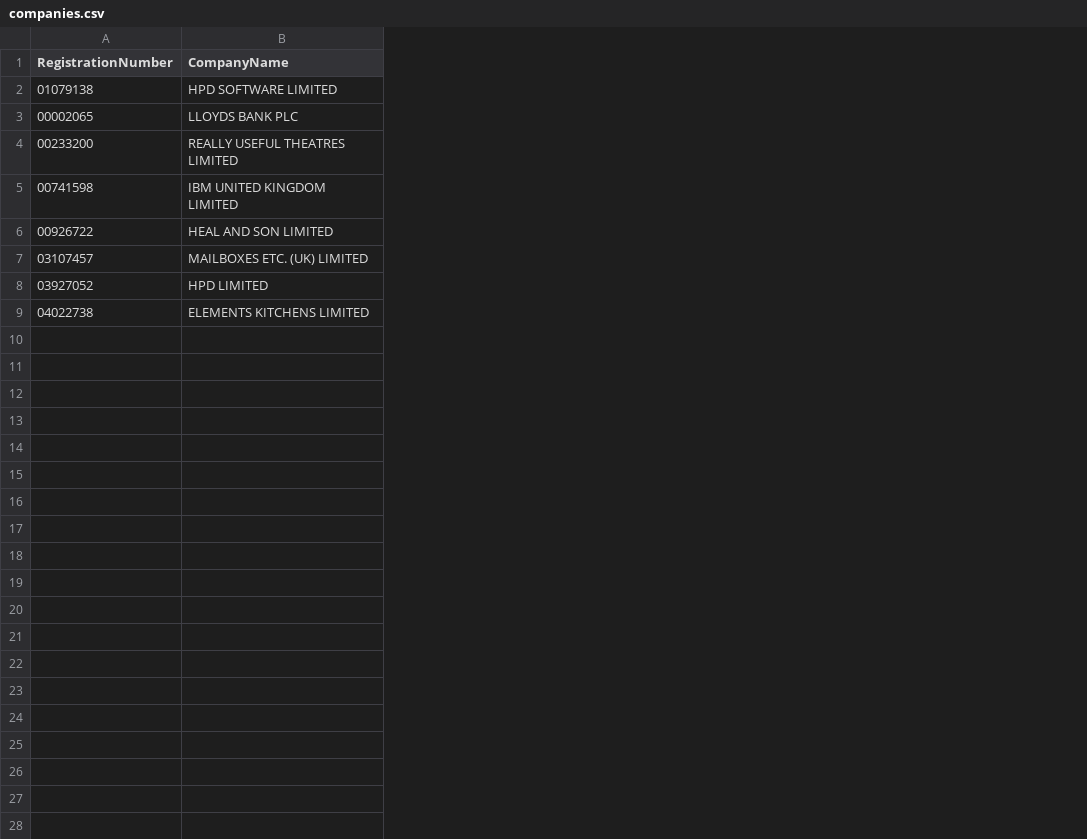
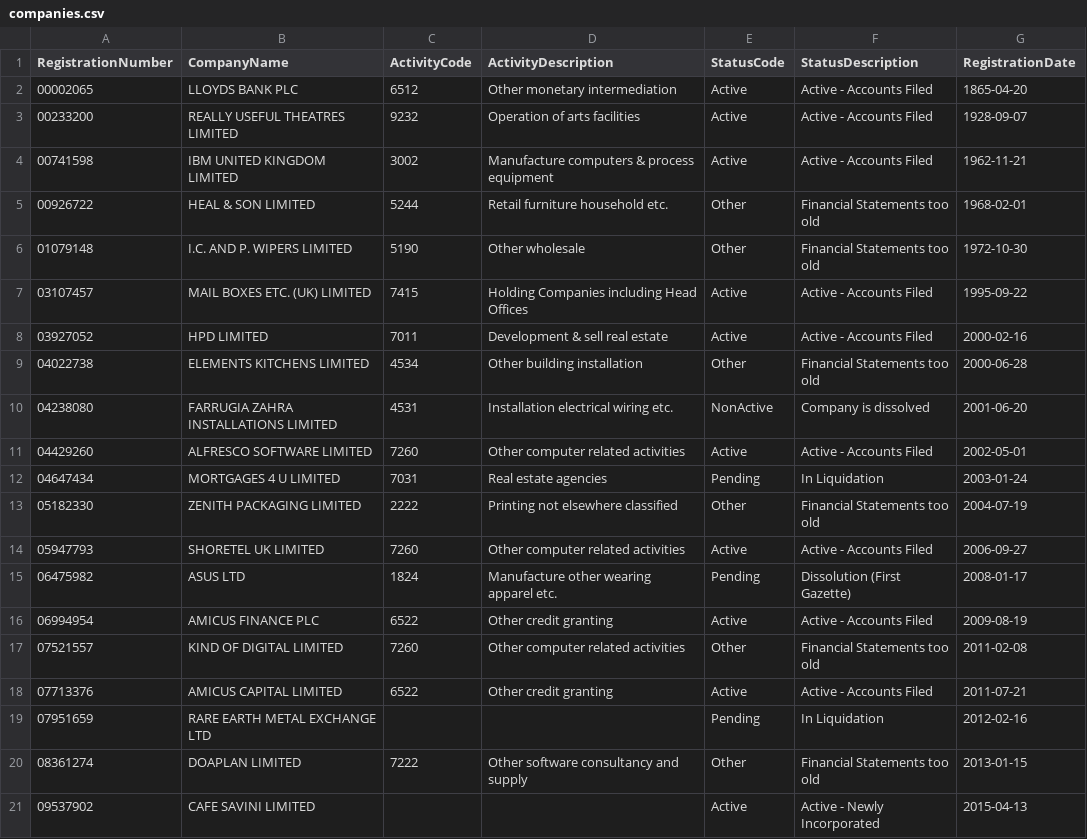
Before and after one commit to canthony/simple-project-activiti-embed, a CSV file: src/main/resources/companies.csv, drawn as a sheet; removed rows and columns are numbered as before the commit, all else as after; the diff names each change by its address in the sheet, - before the commit and + after, or states it on an @@ line.

Commit message:
* Introduced some new fields to the Company domain

```diff
--- a/src/main/resources/companies.csv
+++ b/src/main/resources/companies.csv
+column C (ActivityCode), rows 2-5: 6512 | 9232 | 3002 | 5244; rows 7-9: 7415 | 7011 | 4534
+column D (ActivityDescription), rows 2-5: Other monetary intermediation | Operation of arts facilities | Manufacture computers & process equipment | Retail furniture household etc.; rows 7-9: Holding Companies including Head Offices | Development & sell real estate | Other building installation
+column E (StatusCode), rows 2-5: Active | Active | Active | Other; rows 7-9: Active | Active | Other
+column F (StatusDescription), rows 2-5: Active - Accounts Filed | Active - Accounts Filed | Active - Accounts Filed | Financial Statements too old; rows 7-9: Active - Accounts Filed | Active - Accounts Filed | Financial Statements too old
+column G (RegistrationDate), rows 2-5: 1865-04-20 | 1928-09-07 | 1962-11-21 | 1968-02-01; rows 7-9: 1995-09-22 | 2000-02-16 | 2000-06-28
-row 2: 01079138 | HPD SOFTWARE LIMITED
-B5 (CompanyName): HEAL AND SON LIMITED
+B5 (CompanyName): HEAL & SON LIMITED
+row 6: 01079148 | I.C. AND P. WIPERS LIMITED | 5190 | Other wholesale | Other | Financial Statements too old | 1972-10-30
-B7 (CompanyName): MAILBOXES ETC. (UK) LIMITED
+B7 (CompanyName): MAIL BOXES ETC. (UK) LIMITED
+row 10: 04238080 | FARRUGIA ZAHRA INSTALLATIONS LIMITED | 4531 | Installation electrical wiring etc. | NonActive | Company is dissolved | 2001-06-20
+row 11: 04429260 | ALFRESCO SOFTWARE LIMITED | 7260 | Other computer related activities | Active | Active - Accounts Filed | 2002-05-01
+row 12: 04647434 | MORTGAGES 4 U LIMITED | 7031 | Real estate agencies | Pending | In Liquidation | 2003-01-24
+row 13: 05182330 | ZENITH PACKAGING LIMITED | 2222 | Printing not elsewhere classified | Other | Financial Statements too old | 2004-07-19
+row 14: 05947793 | SHORETEL UK LIMITED | 7260 | Other computer related activities | Active | Active - Accounts Filed | 2006-09-27
+row 15: 06475982 | ASUS LTD | 1824 | Manufacture other wearing apparel etc. | Pending | Dissolution (First Gazette) | 2008-01-17
+row 16: 06994954 | AMICUS FINANCE PLC | 6522 | Other credit granting | Active | Active - Accounts Filed | 2009-08-19
+row 17: 07521557 | KIND OF DIGITAL LIMITED | 7260 | Other computer related activities | Other | Financial Statements too old | 2011-02-08
+row 18: 07713376 | AMICUS CAPITAL LIMITED | 6522 | Other credit granting | Active | Active - Accounts Filed | 2011-07-21
+row 19: 07951659 | RARE EARTH METAL EXCHANGE LTD |  |  | Pending | In Liquidation | 2012-02-16
+row 20: 08361274 | DOAPLAN LIMITED | 7222 | Other software consultancy and supply | Other | Financial Statements too old | 2013-01-15
+row 21: 09537902 | CAFE SAVINI LIMITED |  |  | Active | Active - Newly Incorporated | 2015-04-13
```
Also changed, not shown: 3 other files.
